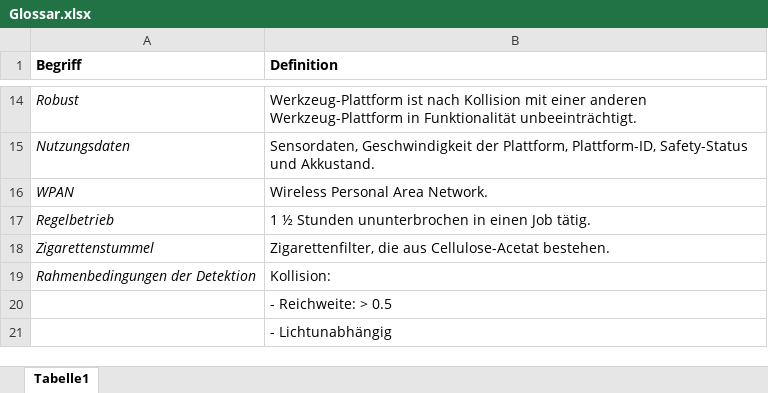
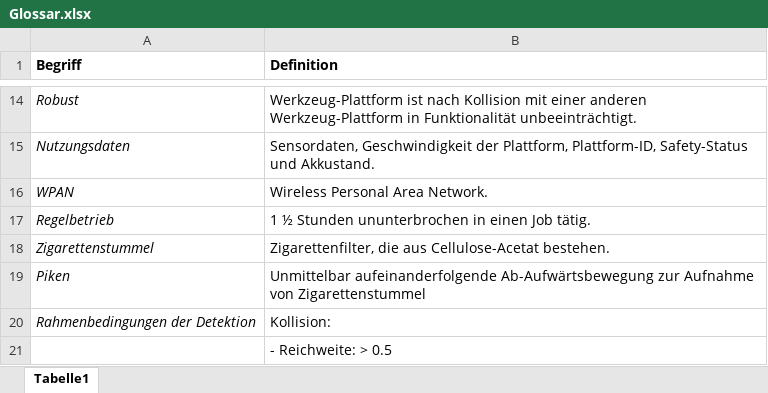
Before and after one commit to EHolzmann/Multifunktions-Werkzeug, an Excel workbook: Glossar.xlsx, sheet Tabelle1, drawn as a sheet; only a part is shown, gaps mark what is left out; the shorter side is filled out with more unchanged rows; values as stored, in another font and other column widths than the file's, no borders; the diff names each change by its address in the sheet, - before the commit and + after, or states it on an @@ line.

Commit message:
Add files via upload

```diff
--- a/Glossar.xlsx (sheet Tabelle1)
+++ b/Glossar.xlsx (sheet Tabelle1)
+row 19: Piken | Unmittelbar aufeinanderfolgende Ab-Aufwärtsbewegung zur Aufnahme von Zigarettenstummel
```
